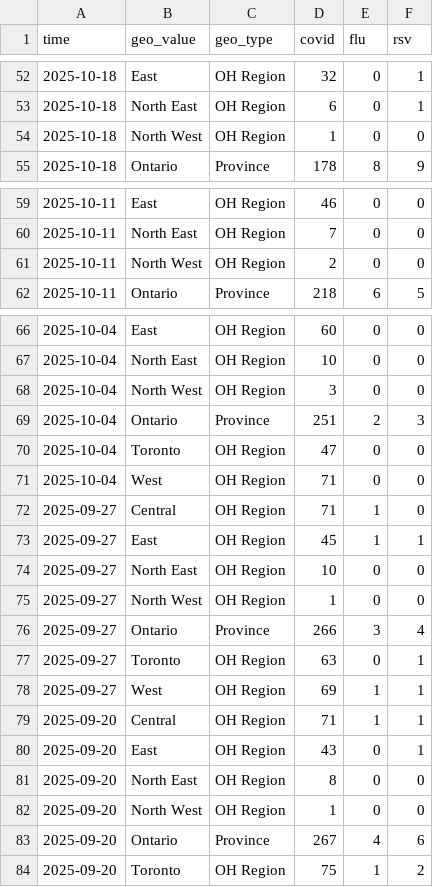
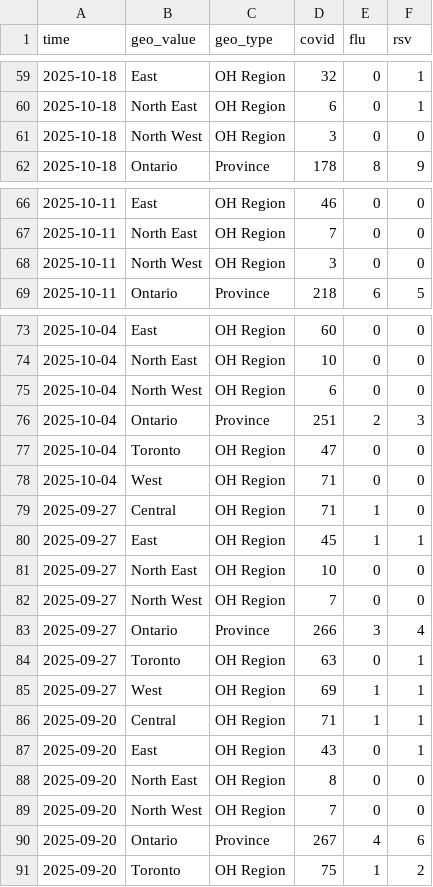
Before and after one commit to william-redman/hospitalization-forecast, a CSV file: target-data/season_2025_2026/hospitalization-data.csv, drawn as a sheet; only a part is shown, gaps mark what is left out; the diff covers the shown part only.

Commit message:
update target data

```diff
--- a/target-data/season_2025_2026/hospitalization-data.csv
+++ b/target-data/season_2025_2026/hospitalization-data.csv
@@ -53,3 +60,3 @@ time,geo_value,geo_type,covid,flu,rsv
 2025-10-18,North East,OH Region,6,0,1
-2025-10-18,North West,OH Region,1,0,0
+2025-10-18,North West,OH Region,3,0,0
 2025-10-18,Ontario,Province,178,8,9
@@ -60,3 +67,3 @@ time,geo_value,geo_type,covid,flu,rsv
 2025-10-11,North East,OH Region,7,0,0
-2025-10-11,North West,OH Region,2,0,0
+2025-10-11,North West,OH Region,3,0,0
 2025-10-11,Ontario,Province,218,6,5
@@ -67,3 +74,3 @@ time,geo_value,geo_type,covid,flu,rsv
 2025-10-04,North East,OH Region,10,0,0
-2025-10-04,North West,OH Region,3,0,0
+2025-10-04,North West,OH Region,6,0,0
 2025-10-04,Ontario,Province,251,2,3
@@ -74,3 +81,3 @@ time,geo_value,geo_type,covid,flu,rsv
 2025-09-27,North East,OH Region,10,0,0
-2025-09-27,North West,OH Region,1,0,0
+2025-09-27,North West,OH Region,7,0,0
 2025-09-27,Ontario,Province,266,3,4
@@ -81,3 +88,3 @@ time,geo_value,geo_type,covid,flu,rsv
 2025-09-20,North East,OH Region,8,0,0
-2025-09-20,North West,OH Region,1,0,0
+2025-09-20,North West,OH Region,7,0,0
 2025-09-20,Ontario,Province,267,4,6
```
Also changed, not shown: 7 added rows and 6 edited cells elsewhere in this file.
